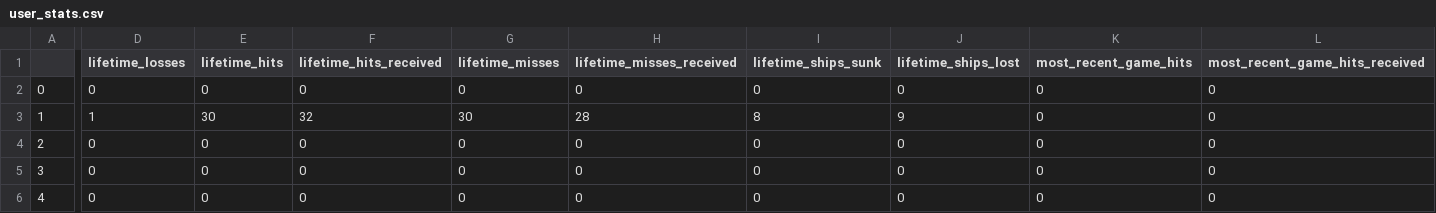
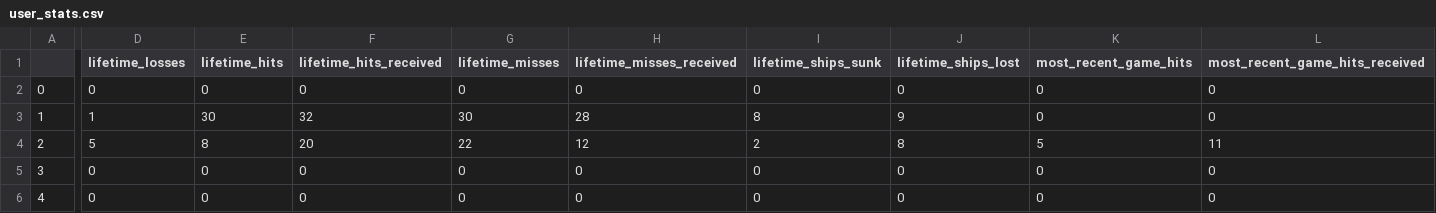
Before and after one commit to jakeluoma/Battleship, a CSV file: user_stats.csv, drawn as a sheet; only a part is shown, gaps mark what is left out; the diff covers the shown part only; the diff names each change by its address in the sheet, - before the commit and + after, or states it on an @@ line.

Commit message:
fixd load functionality, added option to quit mid-game, fixed end game bug

```diff
--- a/user_stats.csv
+++ b/user_stats.csv
-D4 (lifetime_losses): 0
+D4 (lifetime_losses): 5
-E4 (lifetime_hits): 0
+E4 (lifetime_hits): 8
-F4 (lifetime_hits_received): 0
+F4 (lifetime_hits_received): 20
-G4 (lifetime_misses): 0
+G4 (lifetime_misses): 22
-H4 (lifetime_misses_received): 0
+H4 (lifetime_misses_received): 12
-I4 (lifetime_ships_sunk): 0
+I4 (lifetime_ships_sunk): 2
-J4 (lifetime_ships_lost): 0
+J4 (lifetime_ships_lost): 8
-K4 (most_recent_game_hits): 0
+K4 (most_recent_game_hits): 5
-L4 (most_recent_game_hits_received): 0
+L4 (most_recent_game_hits_received): 11
```
Also changed, not shown: 4 edited cells elsewhere in this file, 7 other files.
